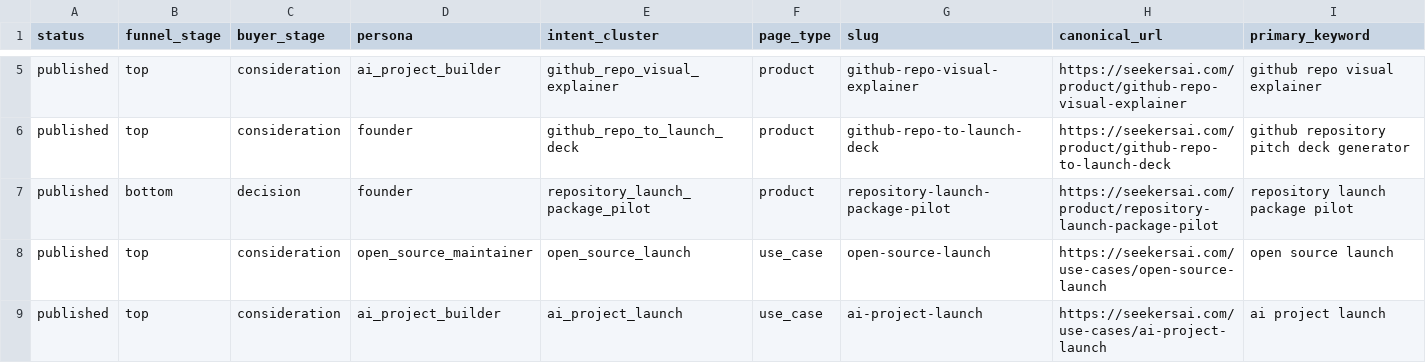
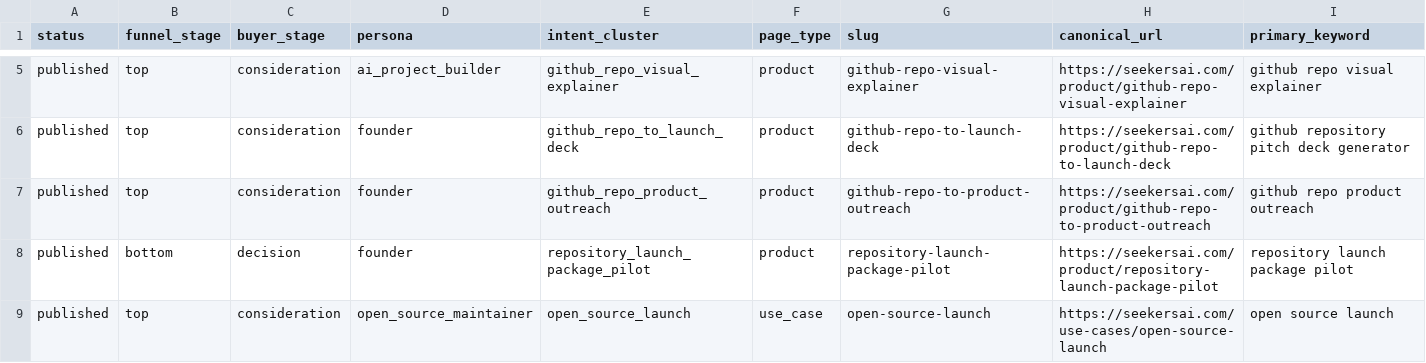
Before and after one commit to moose-lab/QuickFork, a CSV file: docs/marketing/data/semantic-link-inventory.csv, drawn as a sheet; only a part is shown, gaps mark what is left out; the shorter side is filled out with more unchanged rows; rows hold the shown columns only; the diff names each change by its address in the sheet, - before the commit and + after, or states it on an @@ line.

Commit message:
feat: add repo product outreach page

```diff
--- a/docs/marketing/data/semantic-link-inventory.csv
+++ b/docs/marketing/data/semantic-link-inventory.csv
+row 7: published | top | consideration | founder | github_repo_product_outreach | product | github-repo-to-product-outreach | https://seekersai.com/product/github-repo-to-product-outreach | github repo product outreach
```
Also changed, not shown: 13 other files.
